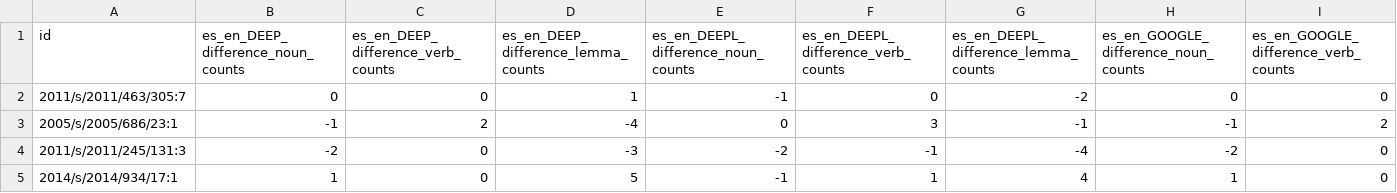
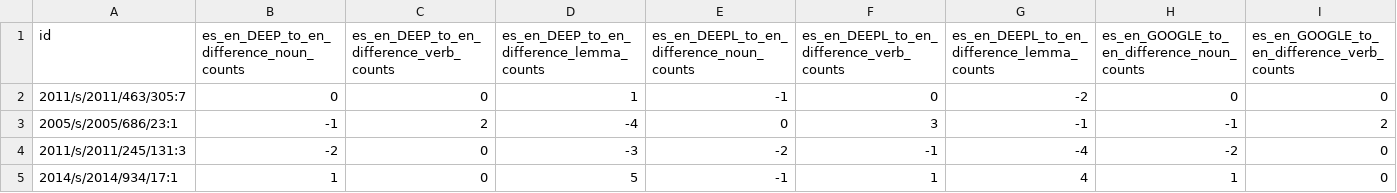
Before and after one commit to javierosorio/devil_in_the_details_mtsummit25, a CSV file: data/linguistic_analysis/sentence_level/differences/within_languages/en_counts_difference.csv, drawn as a sheet; only a part is shown; the diff covers the shown part only; the diff names each change by its address in the sheet, - before the commit and + after, or states it on an @@ line.

Commit message:
Added linguistics analysis data master

```diff
--- a/data/linguistic_analysis/sentence_level/differences/within_languages/en_counts_difference.csv
+++ b/data/linguistic_analysis/sentence_level/differences/within_languages/en_counts_difference.csv
-B1: es_en_DEEP_difference_noun_counts
+B1: es_en_DEEP_to_en_difference_noun_counts
-C1: es_en_DEEP_difference_verb_counts
+C1: es_en_DEEP_to_en_difference_verb_counts
-D1: es_en_DEEP_difference_lemma_counts
+D1: es_en_DEEP_to_en_difference_lemma_counts
-E1: es_en_DEEPL_difference_noun_counts
+E1: es_en_DEEPL_to_en_difference_noun_counts
-F1: es_en_DEEPL_difference_verb_counts
+F1: es_en_DEEPL_to_en_difference_verb_counts
-G1: es_en_DEEPL_difference_lemma_counts
+G1: es_en_DEEPL_to_en_difference_lemma_counts
-H1: es_en_GOOGLE_difference_noun_counts
+H1: es_en_GOOGLE_to_en_difference_noun_counts
-I1: es_en_GOOGLE_difference_verb_counts
+I1: es_en_GOOGLE_to_en_difference_verb_counts
```
Also changed, not shown: 16 edited cells elsewhere in this file, data/linguistic_analysis/sentence_level/differences/within_languages/ar_counts_difference.csv, data/linguistic_analysis/sentence_level/differences/within_languages/es_counts_difference.csv, 19 other files.
